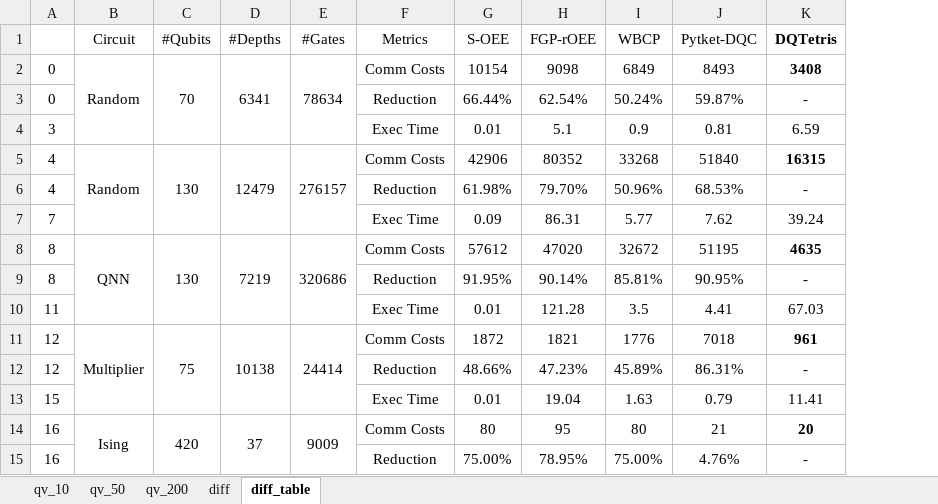
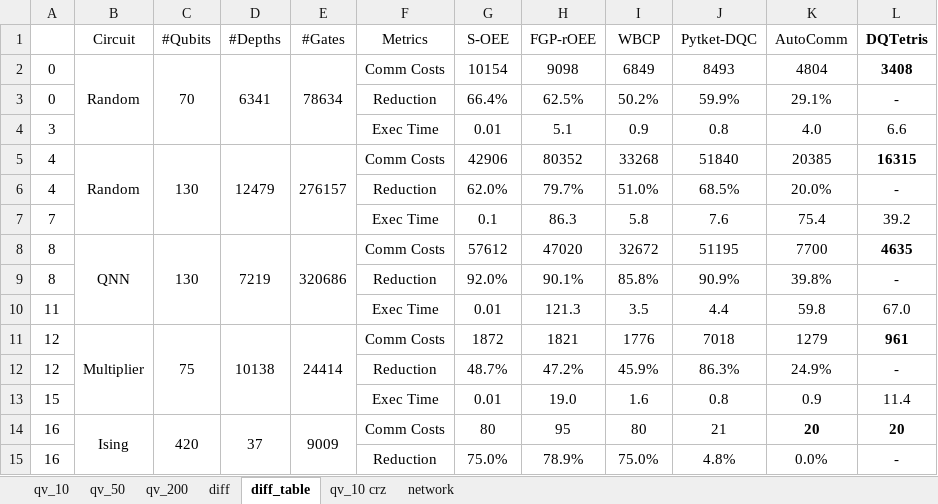
Before and after one commit to bdis-q/DQTetris, an Excel workbook: figs/data.xlsx, sheet diff_table, drawn as a sheet; only a part is shown; values as stored, in another font and other column widths than the file's, no borders; removed rows and columns are numbered as before the commit, all else as after; the diff covers the shown part only; the diff names each change by its address in the sheet, - before the commit and + after, or states it on an @@ line.

```diff
--- a/figs/data.xlsx (sheet diff_table)
+++ b/figs/data.xlsx (sheet diff_table)
+sheet tab: qv_10 crz
+sheet tab: network
+column K (AutoComm), rows 2-6: 4804 | 29.1% | 4.0 | 20385 | 20.0%; rows 8-15: 7700 | 39.8% | 59.8 | 1279 | 24.9% | 0.9 | 20 | 0.0%
-G3 (S-OEE): 66.44%
+G3 (S-OEE): 66.4%
-H3 (FGP-rOEE): 62.54%
+H3 (FGP-rOEE): 62.5%
-I3 (WBCP): 50.24%
+I3 (WBCP): 50.2%
-J3 (Pytket-DQC): 59.87%
+J3 (Pytket-DQC): 59.9%
-J4 (Pytket-DQC): 0.81
+J4 (Pytket-DQC): 0.8
-L4 (DQTetris): 6.59
+L4 (DQTetris): 6.6
-G6 (S-OEE): 61.98%
+G6 (S-OEE): 62.0%
-H6 (FGP-rOEE): 79.70%
+H6 (FGP-rOEE): 79.7%
-I6 (WBCP): 50.96%
+I6 (WBCP): 51.0%
-J6 (Pytket-DQC): 68.53%
+J6 (Pytket-DQC): 68.5%
-row 7: 7 |  |  |  |  | Exec Time | 0.09 | 86.31 | 5.77 | 7.62 | 39.24
+row 7: 7 |  |  |  |  | Exec Time | 0.1 | 86.3 | 5.8 | 7.6 | 75.4 | 39.2
-G9 (S-OEE): 91.95%
+G9 (S-OEE): 92.0%
-H9 (FGP-rOEE): 90.14%
+H9 (FGP-rOEE): 90.1%
-I9 (WBCP): 85.81%
+I9 (WBCP): 85.8%
-J9 (Pytket-DQC): 90.95%
+J9 (Pytket-DQC): 90.9%
-H10 (FGP-rOEE): 121.28
+H10 (FGP-rOEE): 121.3
-J10 (Pytket-DQC): 4.41
+J10 (Pytket-DQC): 4.4
-L10 (DQTetris): 67.03
+L10 (DQTetris): 67.0
-G12 (S-OEE): 48.66%
+G12 (S-OEE): 48.7%
-H12 (FGP-rOEE): 47.23%
+H12 (FGP-rOEE): 47.2%
-I12 (WBCP): 45.89%
+I12 (WBCP): 45.9%
-J12 (Pytket-DQC): 86.31%
+J12 (Pytket-DQC): 86.3%
-H13 (FGP-rOEE): 19.04
+H13 (FGP-rOEE): 19.0
-I13 (WBCP): 1.63
+I13 (WBCP): 1.6
-J13 (Pytket-DQC): 0.79
+J13 (Pytket-DQC): 0.8
-L13 (DQTetris): 11.41
+L13 (DQTetris): 11.4
-G15 (S-OEE): 75.00%
+G15 (S-OEE): 75.0%
-H15 (FGP-rOEE): 78.95%
+H15 (FGP-rOEE): 78.9%
-I15 (WBCP): 75.00%
+I15 (WBCP): 75.0%
-J15 (Pytket-DQC): 4.76%
+J15 (Pytket-DQC): 4.8%
```
Also changed, not shown: 2 added rows, 2 removed rows and 12 edited cells elsewhere in this sheet, sheet diff, sheet qv_10, formulas that keep their value, 1 other file.
